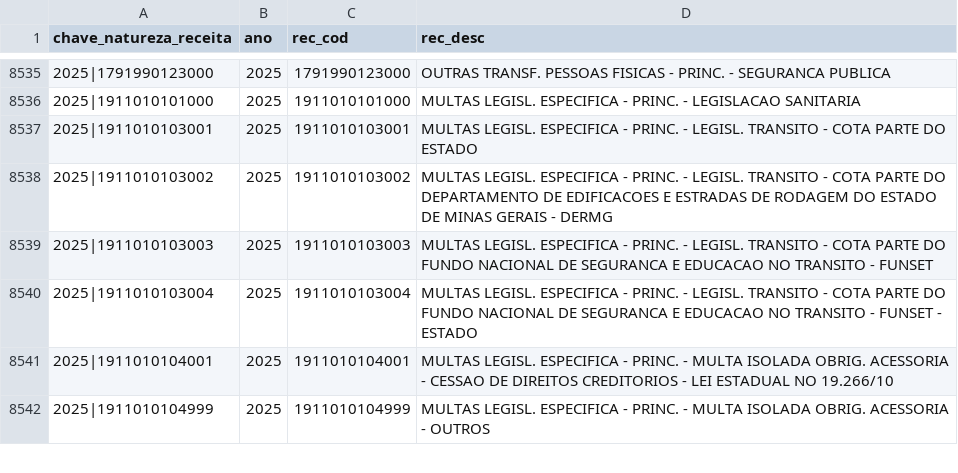
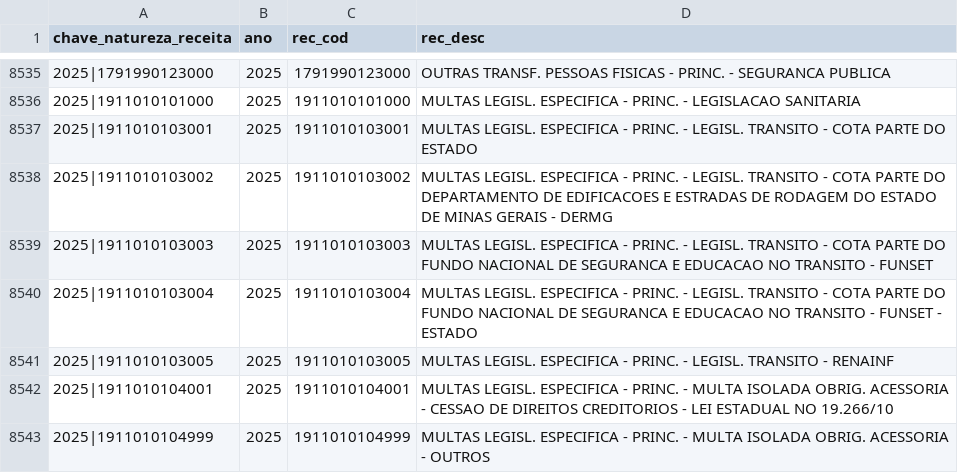
Before and after one commit to splor-mg/dados-aux-classificadores, a CSV file: data/natureza_receita.csv, drawn as a sheet; only a part is shown, gaps mark what is left out.

```diff
--- a/data/natureza_receita.csv
+++ b/data/natureza_receita.csv
@@ -8540,2 +8540,3 @@ chave_natureza_receita,ano,rec_cod,rec_desc
 2025|1911010103004,2025,1911010103004,MULTAS LEGISL. ESPECIFICA - PRINC. - LEGISL. TRANSITO - COTA PARTE DO FUNDO NACIONAL DE SEGURANCA E EDUCACAO NO TRANSITO - FUNSET - ESTADO
+2025|1911010103005,2025,1911010103005,MULTAS LEGISL. ESPECIFICA - PRINC. - LEGISL. TRANSITO - RENAINF
 2025|1911010104001,2025,1911010104001,MULTAS LEGISL. ESPECIFICA - PRINC. - MULTA ISOLADA OBRIG. ACESSORIA - CESSAO DE DIREITOS CREDITORIOS - LEI ESTADUAL NO 19.266/10
```
Also changed, not shown: data-raw/natureza_receita_current.csv, 1 other file.
